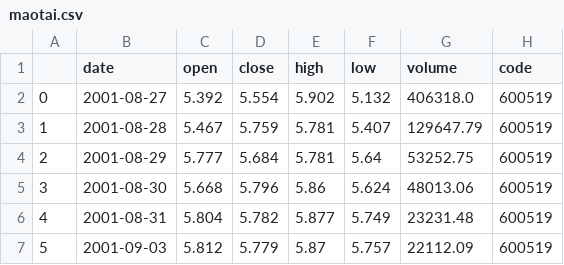
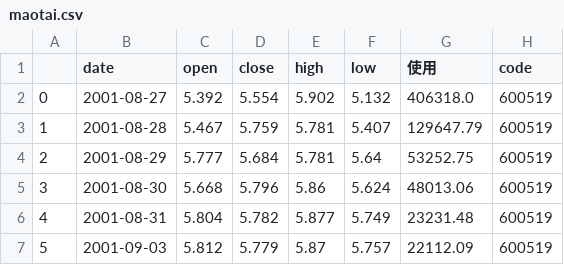
Before and after one commit to PeterZhangxing/my_lectures, a CSV file: first_lecture/maotai.csv, drawn as a sheet; only a part is shown.

```diff
--- a/first_lecture/maotai.csv
+++ b/first_lecture/maotai.csv
@@ -1,2 +1,2 @@
-,date,open,close,high,low,volume,code
+,date,open,close,high,low,使用,code
 0,2001-08-27,5.392,5.554,5.902,5.132,406318.0,600519
```
Also changed, not shown: 1 other file.
